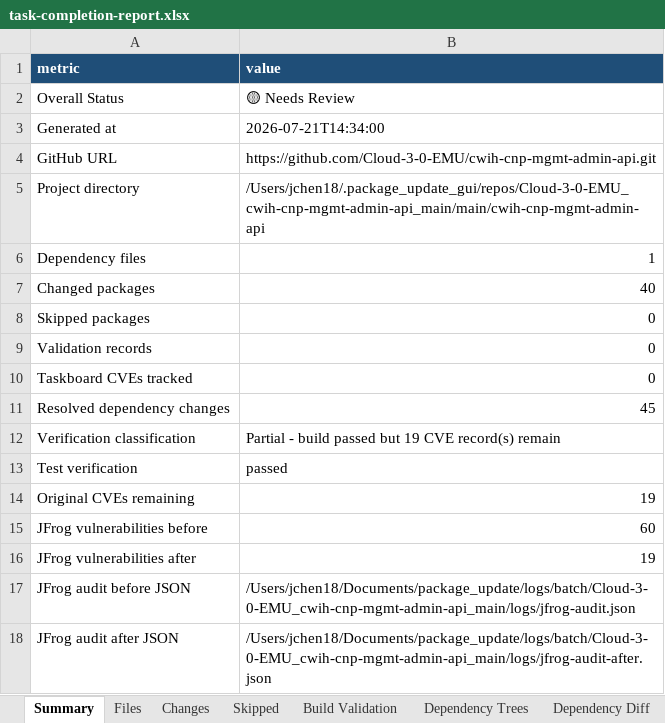
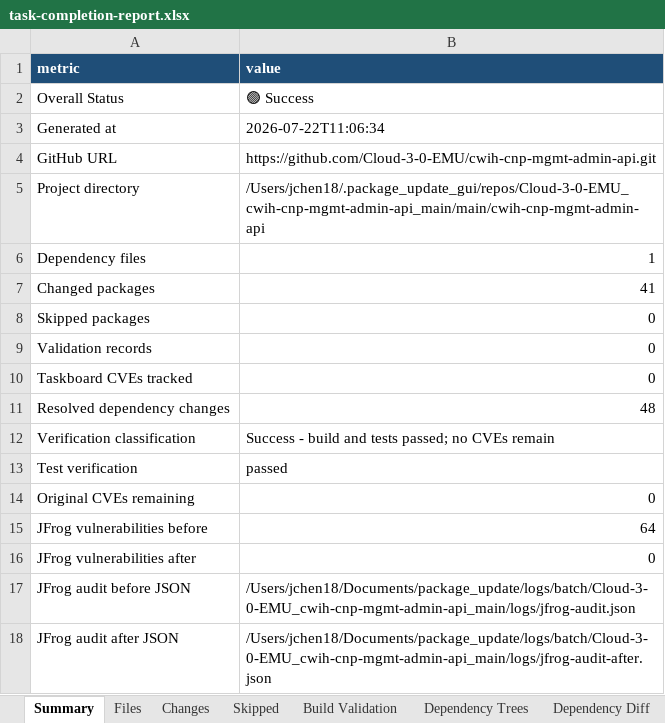
Before and after one commit to joshuachen6/package_update, an Excel workbook: logs/batch/Cloud-3-0-EMU_cwih-cnp-mgmt-admin-api_main/logs/task-completion-report.xlsx, sheet Summary, drawn as a sheet; values as stored, in another font and other column widths than the file's, no borders; the diff names each change by its address in the sheet, - before the commit and + after, or states it on an @@ line.

```diff
--- a/logs/batch/Cloud-3-0-EMU_cwih-cnp-mgmt-admin-api_main/logs/task-completion-report.xlsx (sheet Summary)
+++ b/logs/batch/Cloud-3-0-EMU_cwih-cnp-mgmt-admin-api_main/logs/task-completion-report.xlsx (sheet Summary)
-B2 (value): 🟡 Needs Review
+B2 (value): 🟢 Success
-B3 (value): 2026-07-21T14:34:00
+B3 (value): 2026-07-22T11:06:34
-B7 (value): 40
+B7 (value): 41
-B11 (value): 45
+B11 (value): 48
-B12 (value): Partial - build passed but 19 CVE record(s) remain
+B12 (value): Success - build and tests passed; no CVEs remain
-B14 (value): 19
+B14 (value): 0
-B15 (value): 60
+B15 (value): 64
-B16 (value): 19
+B16 (value): 0
```
Also changed, not shown: sheet Changes, sheet Dependency Diff, sheet Files, sheet Dependency Trees, logs/batch/Cloud-3-0-EMU_cwih-cnp-mgmt-admin-api_npe/logs/task-completion-report.xlsx, logs/batch/Cloud-3-0-EMU_cwih-cnp-mgmt-consent-publish-api_main/logs/task-completion-report.xlsx, 56 other files.
